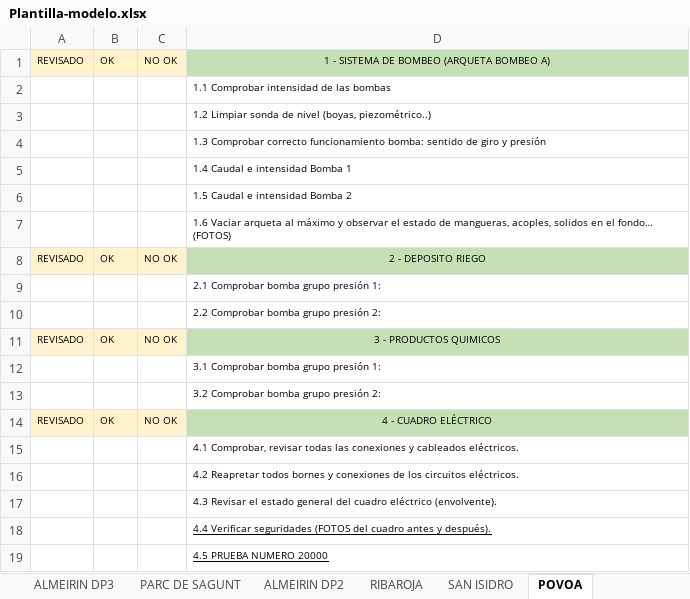
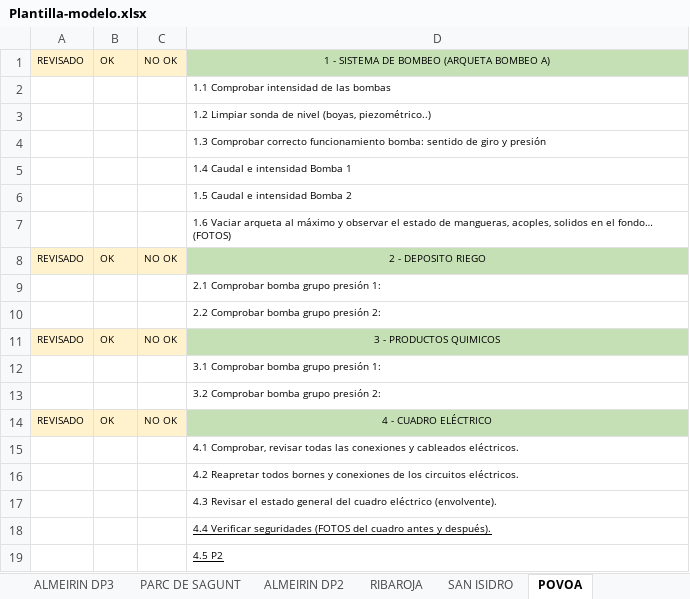
Before and after one commit to GtmTotal/Practica, an Excel workbook: apiService/Plantilla-modelo.xlsx, sheet POVOA, drawn as a sheet; values as stored, in another font and other column widths than the file's, no borders; the diff names each change by its address in the sheet, - before the commit and + after, or states it on an @@ line.

```diff
--- a/apiService/Plantilla-modelo.xlsx (sheet POVOA)
+++ b/apiService/Plantilla-modelo.xlsx (sheet POVOA)
-D19: 4.5 PRUEBA NUMERO 20000
+D19: 4.5 P2
```
Also changed, not shown: sheet CENTRO PRUEBA, 6 other files.
